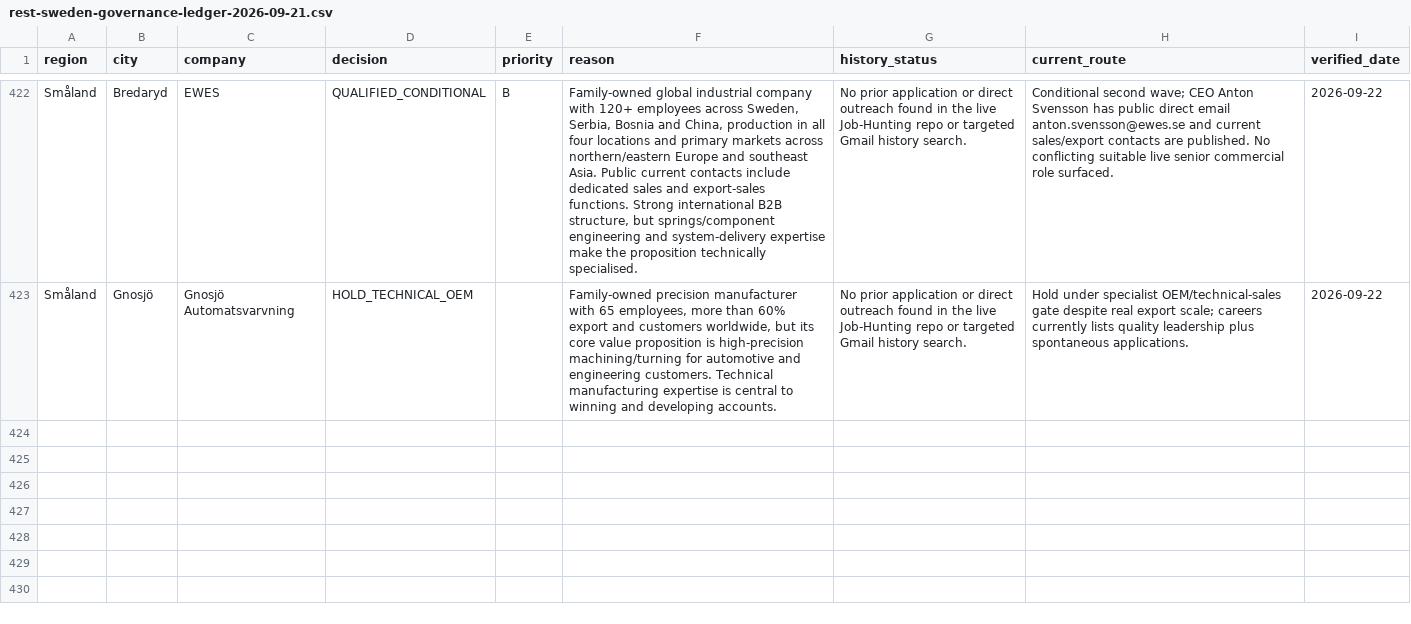
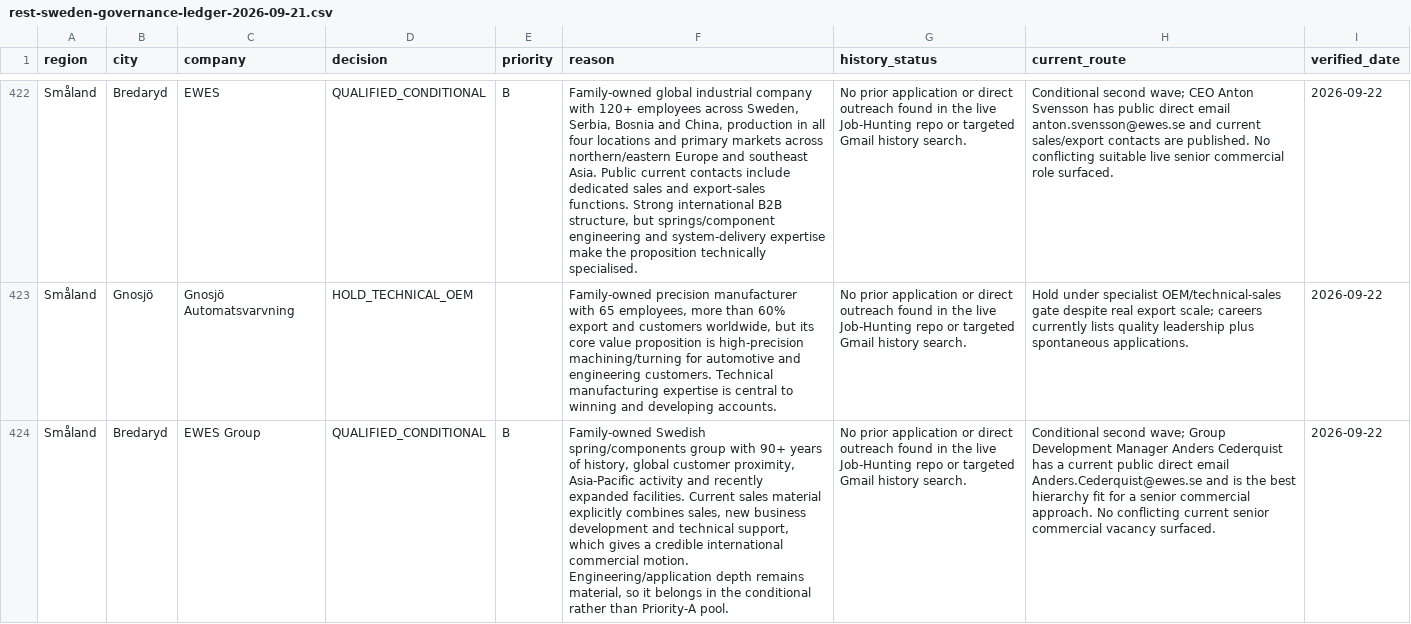
Before and after one commit to Pomeroi9Langmaid/Job-Hunting, a CSV file: data/rest-sweden-governance-ledger-2026-09-21.csv, drawn as a sheet; only a part is shown, gaps mark what is left out; the diff covers the shown part only; the diff names each change by its address in the sheet, - before the commit and + after, or states it on an @@ line.

```diff
--- a/data/rest-sweden-governance-ledger-2026-09-21.csv
+++ b/data/rest-sweden-governance-ledger-2026-09-21.csv
+row 424: Småland | Bredaryd | EWES Group | QUALIFIED_CONDITIONAL | B | Family-owned Swedish spring/components group with 90+ years of history, global customer proximity, Asia-Pacific activity and recently expanded facilities. Current sales material explicitly combines sales, new business development and technical support, which gives a credible international commercial motion. Engineering/application depth remains material, so it belongs in the conditional rather than Priority-A pool. | No prior application or direct outreach found in the live Job-Hunting repo or targeted Gmail history search. | Conditional second wave; Group Development Manager Anders Cederquist has a current public direct email Anders.Cederquist@ewes.se and is the best hierarchy fit for a senior commercial approach. No conflicting current senior commercial vacancy surfaced. | 2026-09-22
```
Also changed, not shown: 1 added row elsewhere in this file.
